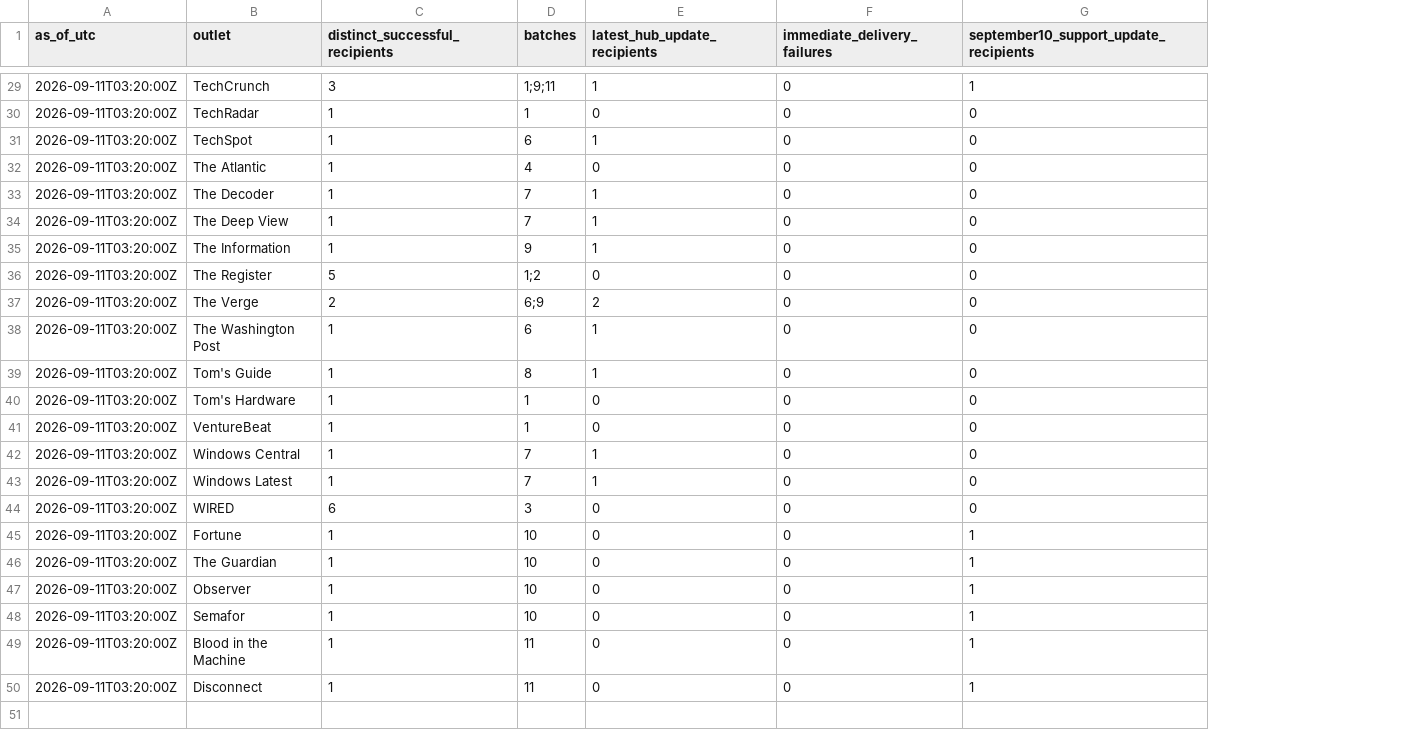
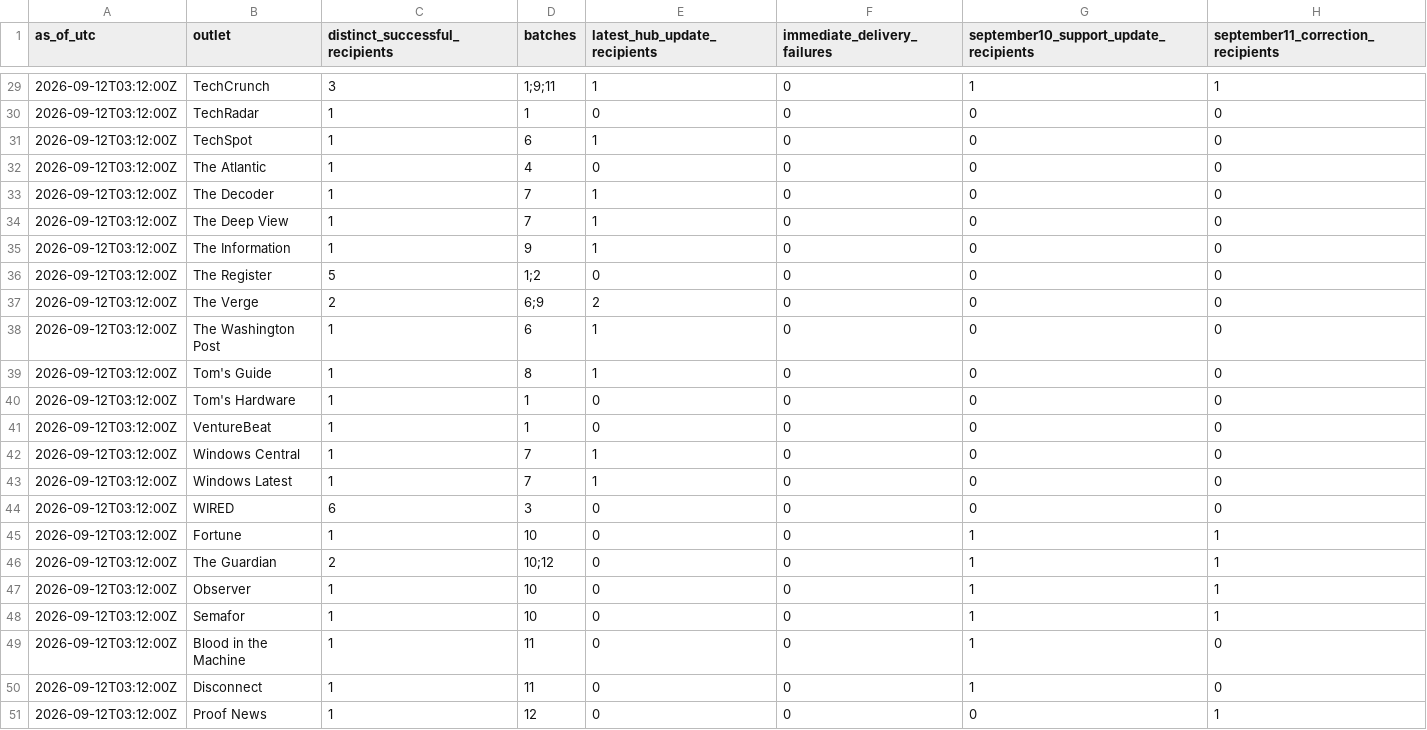
Before and after one commit to COOLak/cursor-grok-bot-policy-denied, a CSV file: press-outreach-summary.csv, drawn as a sheet; only a part is shown, gaps mark what is left out; the diff covers the shown part only; the diff names each change by its address in the sheet, - before the commit and + after, or states it on an @@ line.

Commit message:
Record two tailored press notes and four substantive corrections

```diff
--- a/press-outreach-summary.csv
+++ b/press-outreach-summary.csv
+column H, row 1: september11_correction_recipients; rows 29-50: 1 | 0 | 0 | 0 | 0 | 0 | 0 | 0 | 0 | 0 | 0 | 0 | 0 | 0 | 0 | 0 | 1 | 1 | 1 | 1 | 0 | 0
-A29:A50 (as_of_utc): 2026-09-11T03:20:00Z
+A29:A50 (as_of_utc): 2026-09-12T03:12:00Z
-C46 (distinct_successful_recipients): 1
+C46 (distinct_successful_recipients): 2
-D46 (batches): 10
+D46 (batches): 10;12
+row 51: 2026-09-12T03:12:00Z | Proof News | 1 | 12 | 0 | 0 | 0 | 1
```
Also changed, not shown: 27 edited cells elsewhere in this file, 9 other files.
